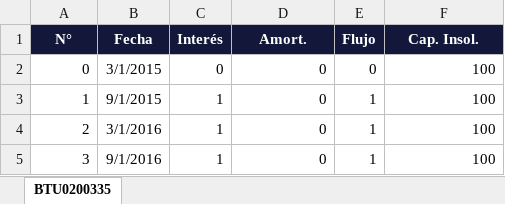
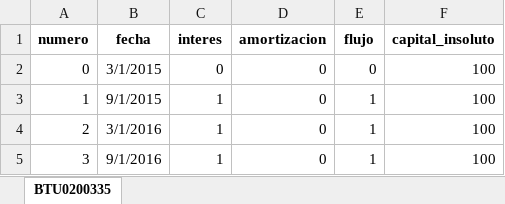
Before and after one commit to efaa-cl/intro-fin-python, an Excel workbook: data/TablaDesarrolloBtu0200335.xlsx, sheet BTU0200335, drawn as a sheet; only a part is shown; values as stored, in another font and other column widths than the file's, no borders; removed rows and columns are numbered as before the commit, all else as after; the diff names each change by its address in the sheet, - before the commit and + after, or states it on an @@ line.

```diff
--- a/data/TablaDesarrolloBtu0200335.xlsx (sheet BTU0200335)
+++ b/data/TablaDesarrolloBtu0200335.xlsx (sheet BTU0200335)
-row 1: N° | Fecha | Interés | Amort. | Flujo | Cap. Insol.
+row 1: numero | fecha | interes | amortizacion | flujo | capital_insoluto
```
Also changed, not shown: 5 other files.
